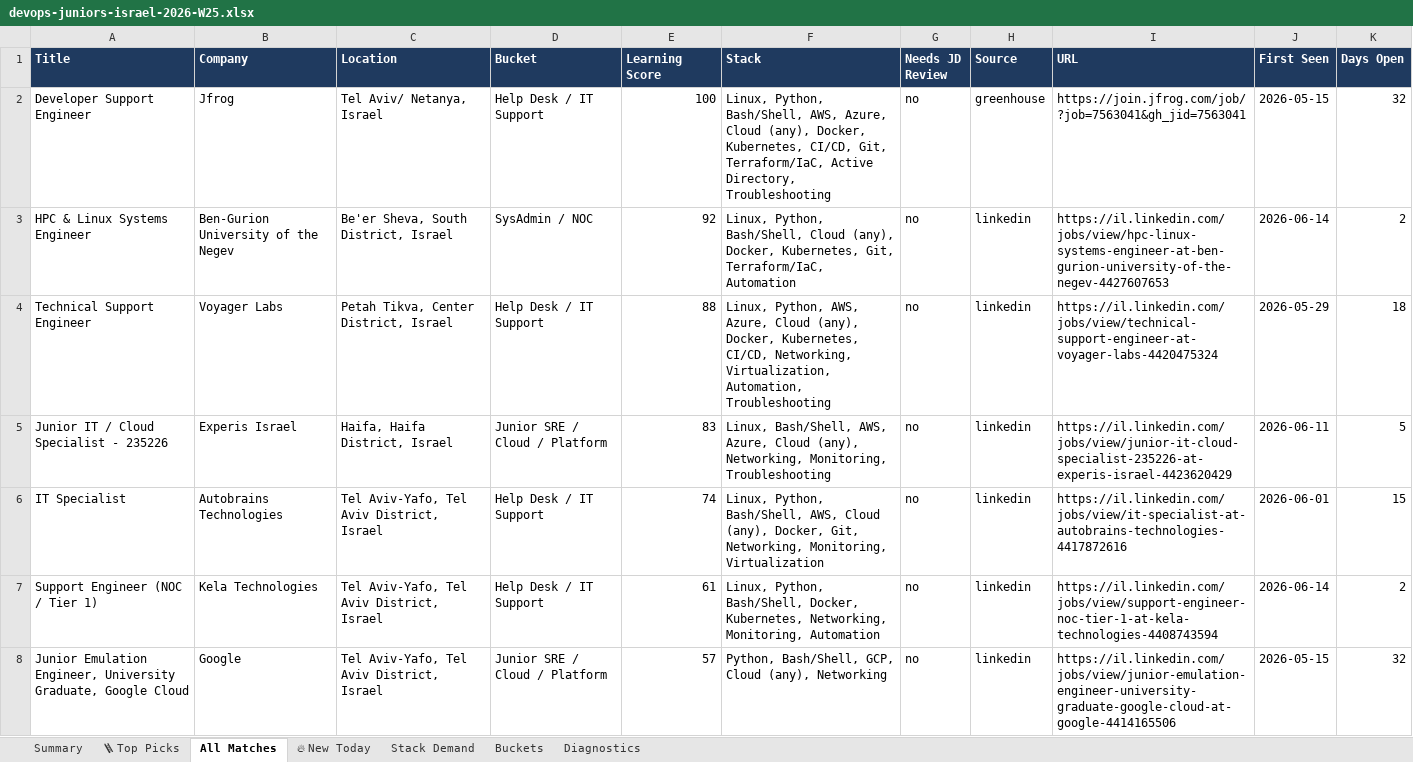
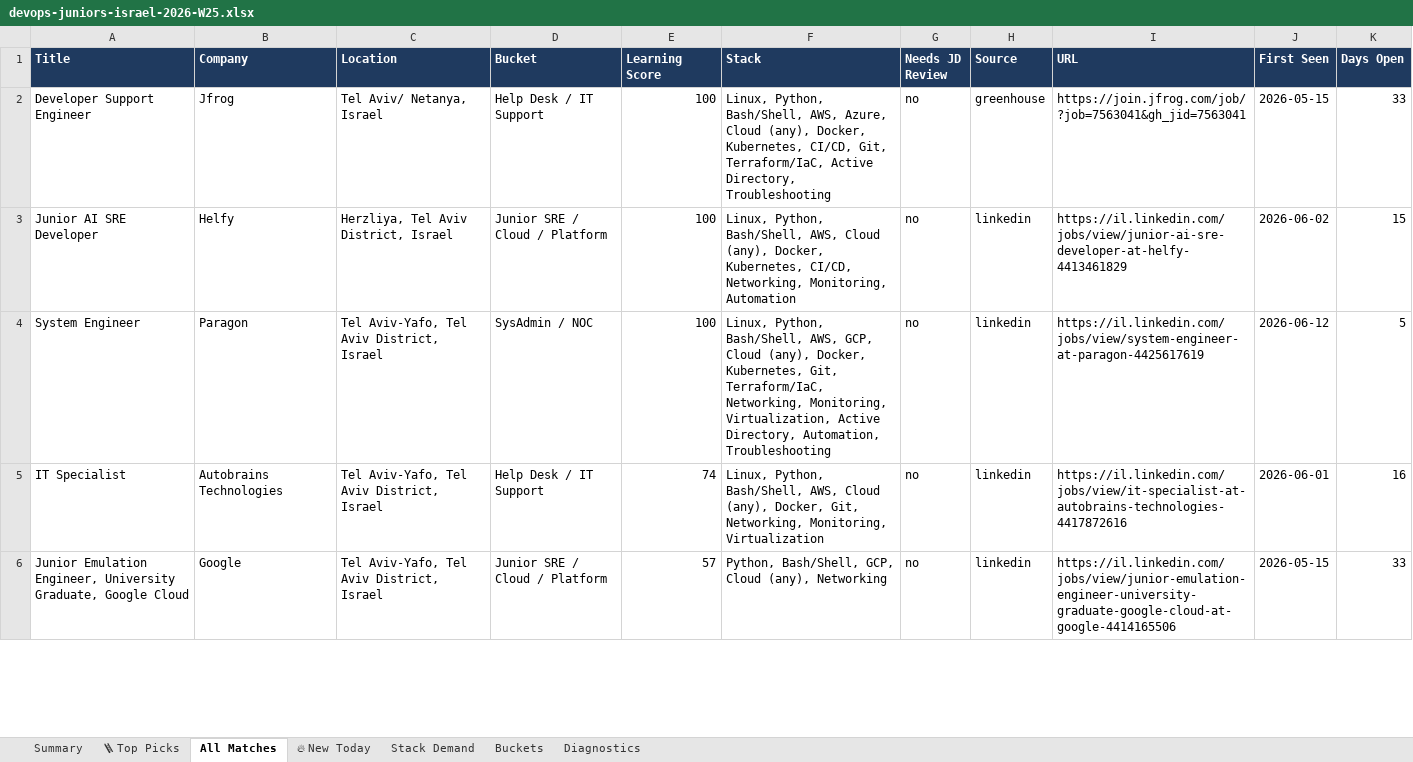
Before and after one commit to OrelBello/devops-market-data, an Excel workbook: reports/devops-juniors-israel-2026-W25.xlsx, sheet All Matches, drawn as a sheet; only a part is shown; values as stored, in another font and other column widths than the file's, no borders; removed rows and columns are numbered as before the commit, all else as after; the diff covers the shown part only; the diff names each change by its address in the sheet, - before the commit and + after, or states it on an @@ line.

```diff
--- a/reports/devops-juniors-israel-2026-W25.xlsx (sheet All Matches)
+++ b/reports/devops-juniors-israel-2026-W25.xlsx (sheet All Matches)
-K2 (Days Open): 32
+K2 (Days Open): 33
-row 3: HPC & Linux Systems Engineer | Ben-Gurion University of the Negev | Be'er Sheva, South District, Israel | SysAdmin / NOC | 92 | Linux, Python, Bash/Shell, Cloud (any), Docker, Kubernetes, Git, Terraform/IaC, Automation | no | linkedin | https://il.linkedin.com/jobs/view/hpc-linux-systems-engineer-at-ben-gurion-university-of-the-negev-4427607653 | 2026-06-14 | 2
-row 4: Technical Support Engineer | Voyager Labs | Petah Tikva, Center District, Israel | Help Desk / IT Support | 88 | Linux, Python, AWS, Azure, Cloud (any), Docker, Kubernetes, CI/CD, Networking, Virtualization, Automation, Troubleshooting | no | linkedin | https://il.linkedin.com/jobs/view/technical-support-engineer-at-voyager-labs-4420475324 | 2026-05-29 | 18
-row 5: Junior IT / Cloud Specialist - 235226 | Experis Israel | Haifa, Haifa District, Israel | Junior SRE / Cloud / Platform | 83 | Linux, Bash/Shell, AWS, Azure, Cloud (any), Networking, Monitoring, Troubleshooting | no | linkedin | https://il.linkedin.com/jobs/view/junior-it-cloud-specialist-235226-at-experis-israel-4423620429 | 2026-06-11 | 5
+row 3: Junior AI SRE Developer | Helfy | Herzliya, Tel Aviv District, Israel | Junior SRE / Cloud / Platform | 100 | Linux, Python, Bash/Shell, AWS, Cloud (any), Docker, Kubernetes, CI/CD, Networking, Monitoring, Automation | no | linkedin | https://il.linkedin.com/jobs/view/junior-ai-sre-developer-at-helfy-4413461829 | 2026-06-02 | 15
+row 4: System Engineer | Paragon | Tel Aviv-Yafo, Tel Aviv District, Israel | SysAdmin / NOC | 100 | Linux, Python, Bash/Shell, AWS, GCP, Cloud (any), Docker, Kubernetes, Git, Terraform/IaC, Networking, Monitoring, Virtualization, Active Directory, Automation, Troubleshooting | no | linkedin | https://il.linkedin.com/jobs/view/system-engineer-at-paragon-4425617619 | 2026-06-12 | 5
-K5 (Days Open): 15
+K5 (Days Open): 16
-row 7: Support Engineer (NOC / Tier 1) | Kela Technologies | Tel Aviv-Yafo, Tel Aviv District, Israel | Help Desk / IT Support | 61 | Linux, Python, Bash/Shell, Docker, Kubernetes, Networking, Monitoring, Automation | no | linkedin | https://il.linkedin.com/jobs/view/support-engineer-noc-tier-1-at-kela-technologies-4408743594 | 2026-06-14 | 2
-K6 (Days Open): 32
+K6 (Days Open): 33
```
Also changed, not shown: 29 added rows, 14 removed rows and 68 edited cells elsewhere in this sheet, sheet 🪜 Top Picks, sheet 🔥 New Today, sheet Stack Demand, sheet Summary, sheet Buckets, sheet Diagnostics, reports/devops-jobs-israel-2026-W25.xlsx, reports/devops-jobs-israel-latest.xlsx, 11 other files.
